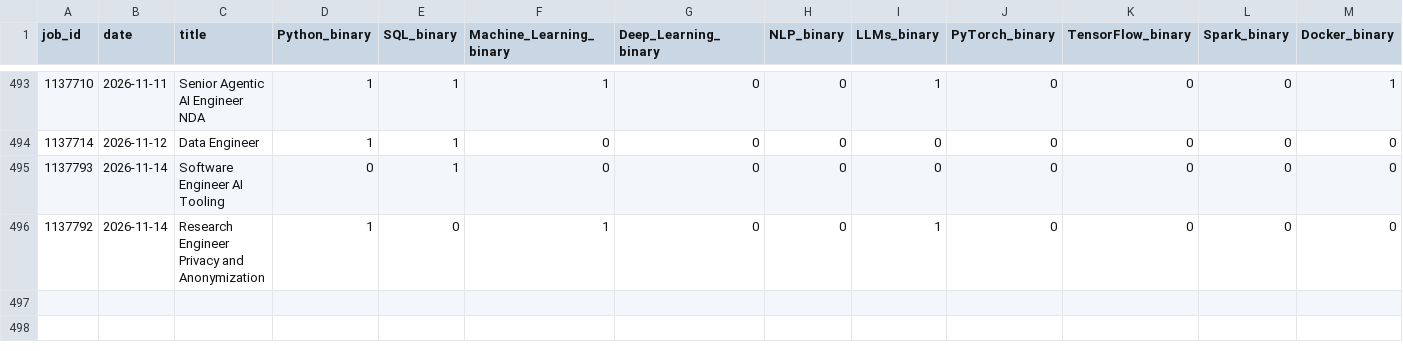
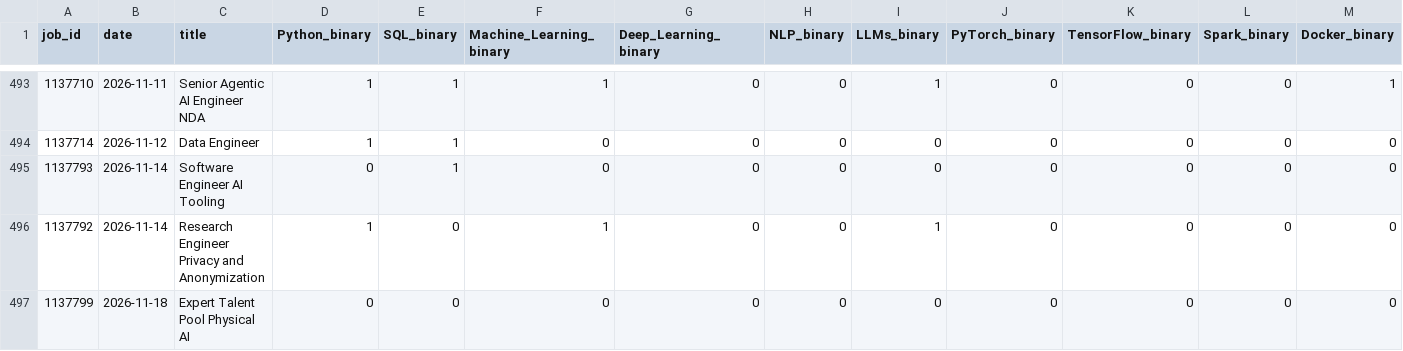
Before and after one commit to bence-szabo-git/Skill-Tracker-Data-Science, a CSV file: skills_data.csv, drawn as a sheet; only a part is shown, gaps mark what is left out; rows hold the shown columns only; the diff names each change by its address in the sheet, - before the commit and + after, or states it on an @@ line.

```diff
--- a/skills_data.csv
+++ b/skills_data.csv
+row 497: 1137799 | 2026-11-18 | Expert Talent Pool Physical AI | 0 | 0 | 0 | 0 | 0 | 0 | 0 | 0 | 0 | 0
```
Also changed, not shown: 1 other file.
